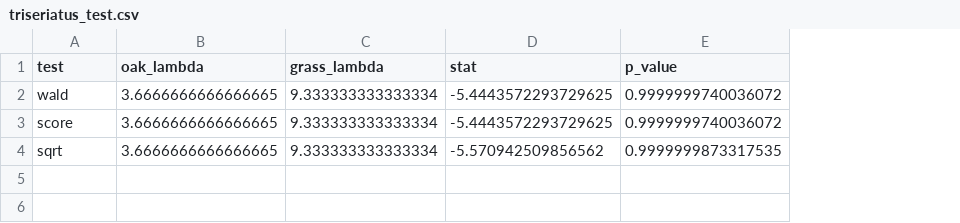
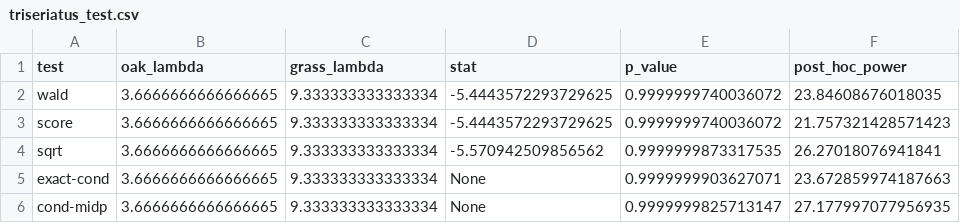
Before and after one commit to cbsither/Gravid_Infuse_2015, a CSV file: tables/triseriatus_test.csv, drawn as a sheet; the diff names each change by its address in the sheet, - before the commit and + after, or states it on an @@ line.

Commit message:
updated figures, added stats table, added code for power analysis

```diff
--- a/tables/triseriatus_test.csv
+++ b/tables/triseriatus_test.csv
+column F (post_hoc_power), rows 2-4: 23.84608676018035 | 21.757321428571423 | 26.27018076941841
+row 5: exact-cond | 3.6666666666666665 | 9.333333333333334 | None | 0.9999999903627071 | 23.672859974187663
+row 6: cond-midp | 3.6666666666666665 | 9.333333333333334 | None | 0.9999999825713147 | 27.177997077956935
```
Also changed, not shown: tables/japonicus_test.csv, tables/restuans_test.csv, 15 other files.
